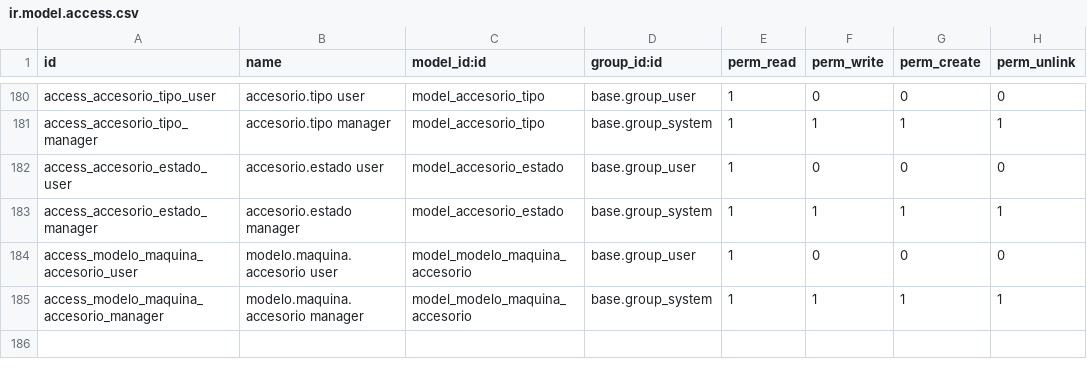
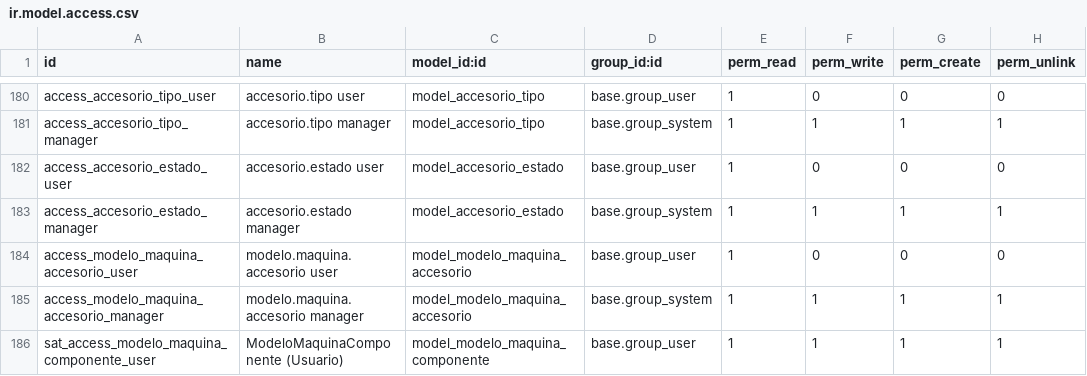
Before and after one commit to isidrovera/sat, a CSV file: security/ir.model.access.csv, drawn as a sheet; only a part is shown, gaps mark what is left out; the diff names each change by its address in the sheet, - before the commit and + after, or states it on an @@ line.

Commit message:
Update ir.model.access.csv

```diff
--- a/security/ir.model.access.csv
+++ b/security/ir.model.access.csv
+row 186: sat_access_modelo_maquina_componente_user | ModeloMaquinaComponente (Usuario) | model_modelo_maquina_componente | base.group_user | 1 | 1 | 1 | 1
```
